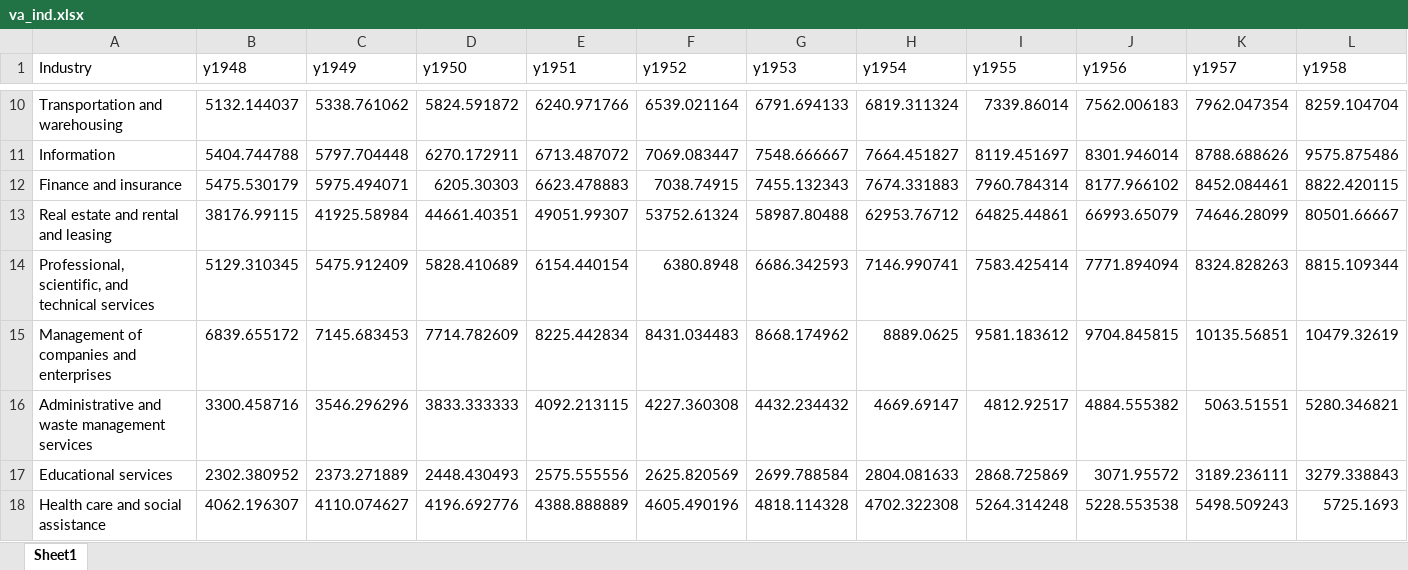
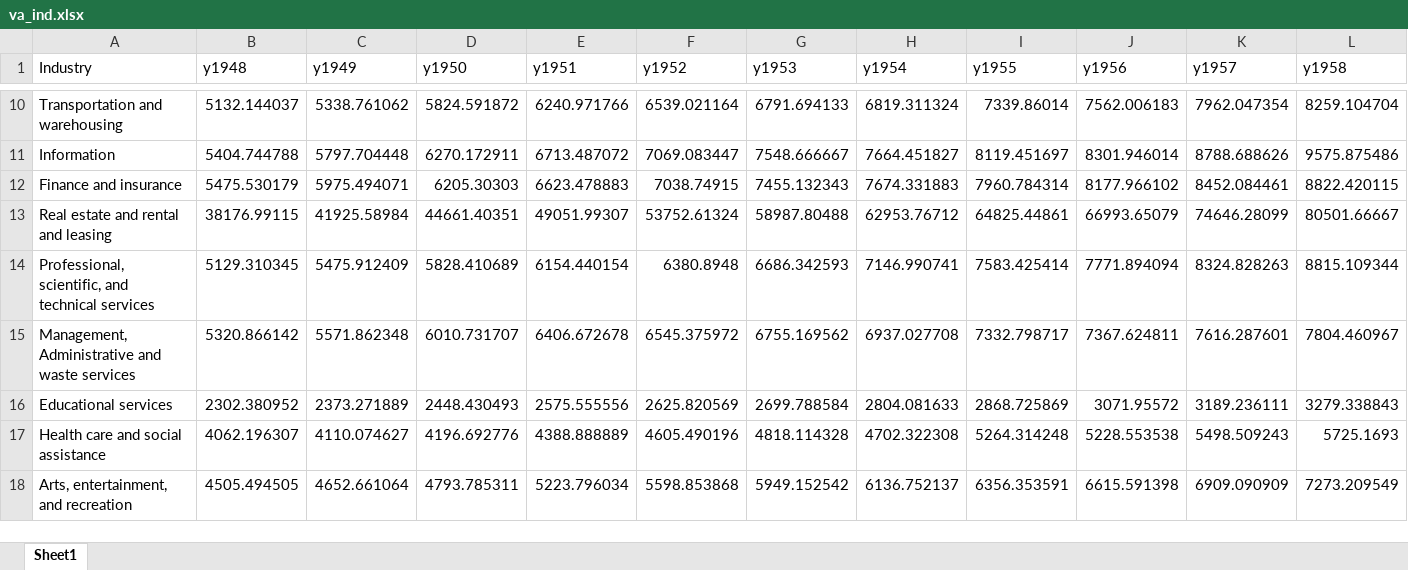
Before and after one commit to lionup/result, an Excel workbook: va_ind.xlsx, sheet Sheet1, drawn as a sheet; only a part is shown, gaps mark what is left out; the shorter side is filled out with more unchanged rows; values as stored, in another font and other column widths than the file's, no borders; removed rows and columns are numbered as before the commit, all else as after; rows hold the shown columns only; the diff names each change by its address in the sheet, - before the commit and + after, or states it on an @@ line.

```diff
--- a/va_ind.xlsx (sheet Sheet1)
+++ b/va_ind.xlsx (sheet Sheet1)
-row 15: Management of companies and enterprises | 6839.655172 | 7145.683453 | 7714.782609 | 8225.442834 | 8431.034483 | 8668.174962 | 8889.0625 | 9581.183612 | 9704.845815 | 10135.56851 | 10479.32619
-row 16: Administrative and waste management services | 3300.458716 | 3546.296296 | 3833.333333 | 4092.213115 | 4227.360308 | 4432.234432 | 4669.69147 | 4812.92517 | 4884.555382 | 5063.51551 | 5280.346821
+row 15: Management, Administrative and waste services | 5320.866142 | 5571.862348 | 6010.731707 | 6406.672678 | 6545.375972 | 6755.169562 | 6937.027708 | 7332.798717 | 7367.624811 | 7616.287601 | 7804.460967
```
Also changed, not shown: 9 other files.
